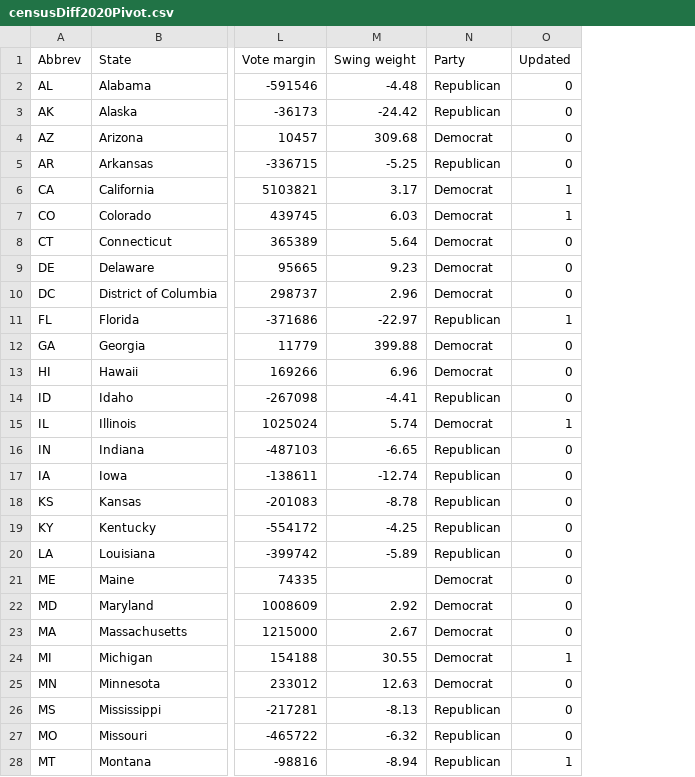
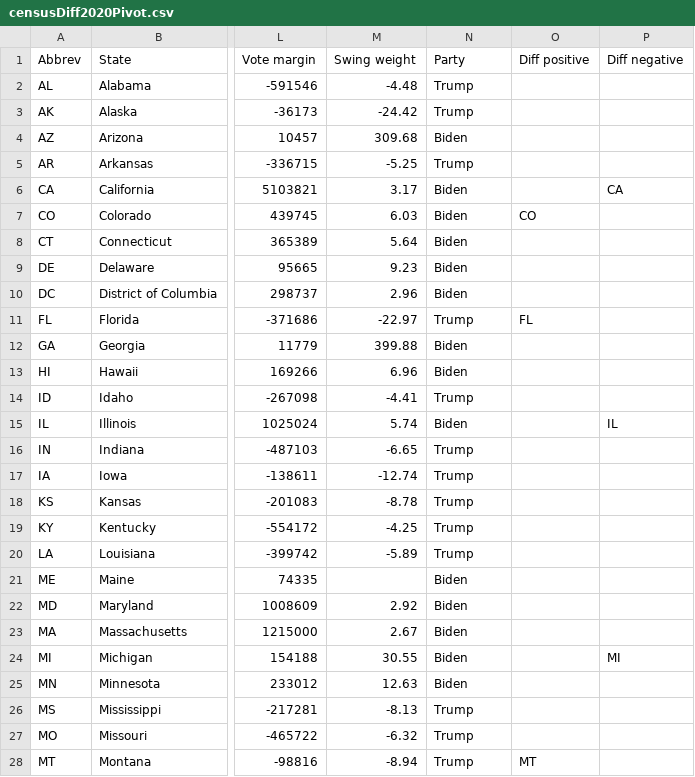
Before and after one commit to dannynoonan/electoralytics, a CSV file: data/censusDiff2020Pivot.csv, drawn as a sheet; only a part is shown, gaps mark what is left out; removed rows and columns are numbered as before the commit, all else as after; the diff covers the shown part only; the diff names each change by its address in the sheet, - before the commit and + after, or states it on an @@ line.

Commit message:
overlay electoral college vote annotations on all choropleths, rework census source data to enable easy display of ECV diffs, separate bar chart building flow where color_col is political party and assume x dimension should be EC votes

```diff
--- a/data/censusDiff2020Pivot.csv
+++ b/data/censusDiff2020Pivot.csv
-column O (Updated), rows 2-28: 0 | 0 | 0 | 0 | 1 | 1 | 0 | 0 | 0 | 1 | 0 | 0 | 0 | 1 | 0 | 0 | 0 | 0 | 0 | 0 | 0 | 0 | 1 | 0 | 0 | 0 | 1
+column O (Diff positive), rows 7-28: CO |  |  |  | FL |  |  |  |  |  |  |  |  |  |  |  |  |  |  |  |  | MT
+column P (Diff negative), rows 6-24: CA |  |  |  |  |  |  |  |  | IL |  |  |  |  |  |  |  |  | MI
-N2:N3 (Party): Republican
+N2:N3 (Party): Trump
-N4 (Party): Democrat
+N4 (Party): Biden
-N5 (Party): Republican
+N5 (Party): Trump
-N6:N10 (Party): Democrat
+N6:N10 (Party): Biden
-N11 (Party): Republican
+N11 (Party): Trump
-N12:N13 (Party): Democrat
+N12:N13 (Party): Biden
-N14 (Party): Republican
+N14 (Party): Trump
-N15 (Party): Democrat
+N15 (Party): Biden
-N16:N20 (Party): Republican
+N16:N20 (Party): Trump
-N21:N25 (Party): Democrat
+N21:N25 (Party): Biden
-N26:N28 (Party): Republican
+N26:N28 (Party): Trump
```
Also changed, not shown: 75 edited cells elsewhere in this file, 5 other files.
